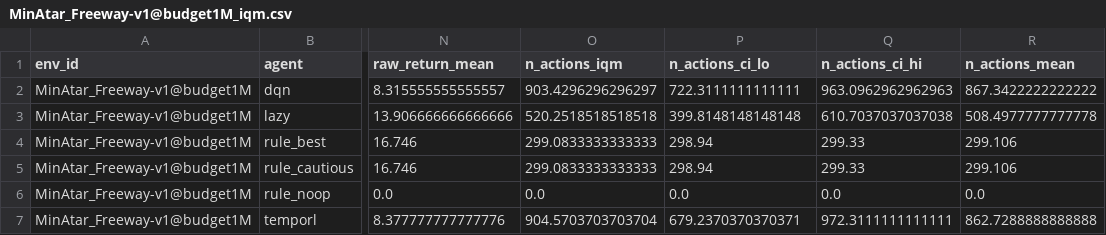
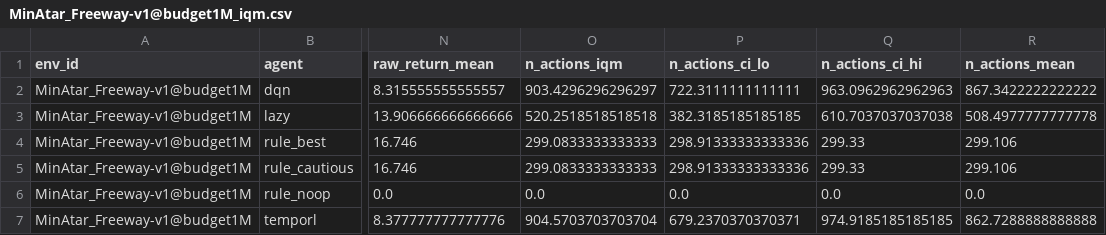
Before and after one commit to hyeseongjeon5-png/when-to-act-rl, a CSV file: results/aggregate/MinAtar_Freeway-v1@budget1M_iqm.csv, drawn as a sheet; only a part is shown, gaps mark what is left out; the diff names each change by its address in the sheet, - before the commit and + after, or states it on an @@ line.

```diff
--- a/results/aggregate/MinAtar_Freeway-v1@budget1M_iqm.csv
+++ b/results/aggregate/MinAtar_Freeway-v1@budget1M_iqm.csv
-P3 (n_actions_ci_lo): 399.8148148148148
+P3 (n_actions_ci_lo): 382.3185185185185
-P4:P5 (n_actions_ci_lo): 298.94
+P4:P5 (n_actions_ci_lo): 298.91333333333336
-Q7 (n_actions_ci_hi): 972.3111111111111
+Q7 (n_actions_ci_hi): 974.9185185185185
```
Also changed, not shown: results/aggregate/LunarLander-v3_iqm.csv, results/aggregate/MinAtar_Freeway-v1_iqm.csv, 55 other files.
